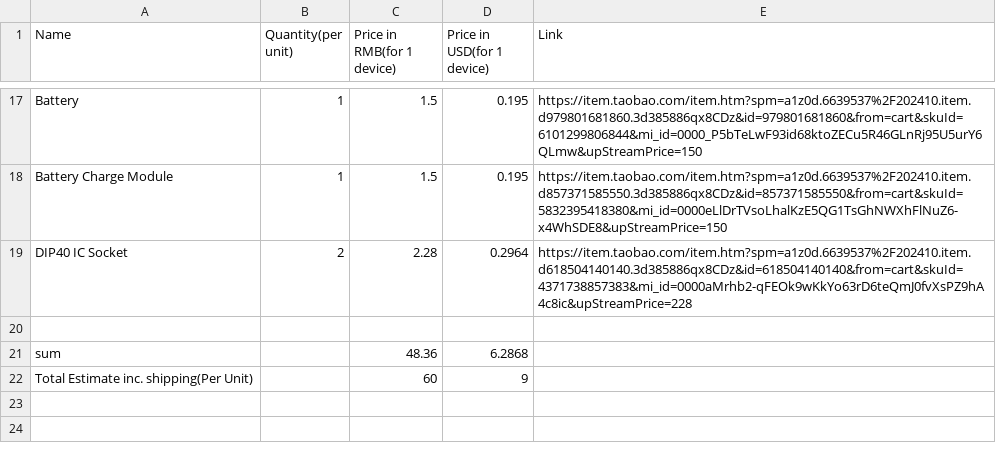
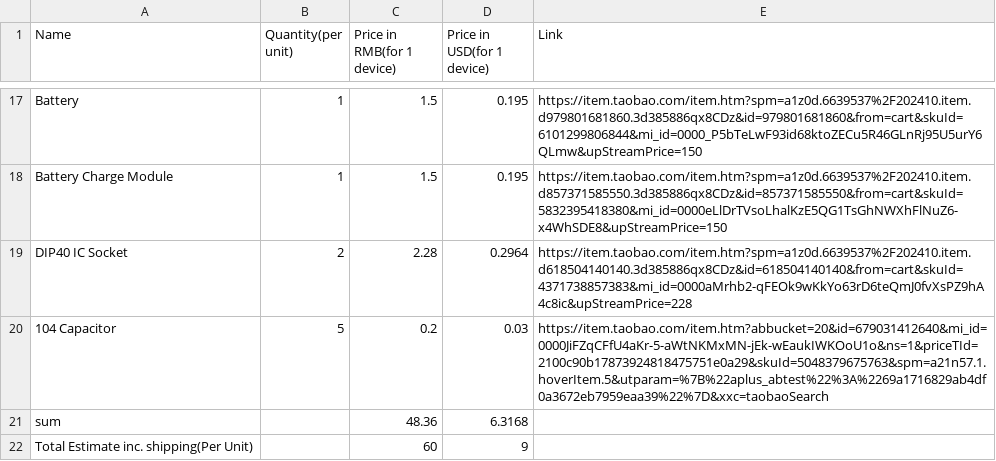
Before and after one commit to 12zcab/Z80BadgeV2, a CSV file: BOM.csv, drawn as a sheet; only a part is shown, gaps mark what is left out.

```diff
--- a/BOM.csv
+++ b/BOM.csv
@@ -19,4 +19,4 @@ Battery Charge Module,1,1.5,0.195,https://item.taobao.com/item.htm?spm=a1z0d.663
 DIP40 IC Socket,2,2.28,0.2964,https://item.taobao.com/item.htm?spm=a1z0d.6639537%2F202410.item.d618504140140.3d385886qx8CDz&id=618504140140&from=cart&skuId=4371738857383&mi_id=0000aMrhb2-qFEOk9wKkYo63rD6teQmJ0fvXsPZ9hA4c8ic&upStreamPrice=228
-,,,,
-sum,,48.36,6.2868,
+104 Capacitor,5,0.2,0.03,https://item.taobao.com/item.htm?abbucket=20&id=679031412640&mi_id=0000JiFZqCFfU4aKr-5-aWtNKMxMN-jEk-wEaukIWKOoU1o&ns=1&priceTId=2100c90b17873924818475751e0a29&skuId=5048379675763&spm=a21n57.1.hoverItem.5&utparam=%7B%22aplus_abtest%22%3A%2269a1716829ab4df0a3672eb7959eaa39%22%7D&xxc=taobaoSearch
+sum,,48.36,6.3168,
 Total Estimate inc. shipping(Per Unit),,60,9,
```
Also changed, not shown: 25 other files.
